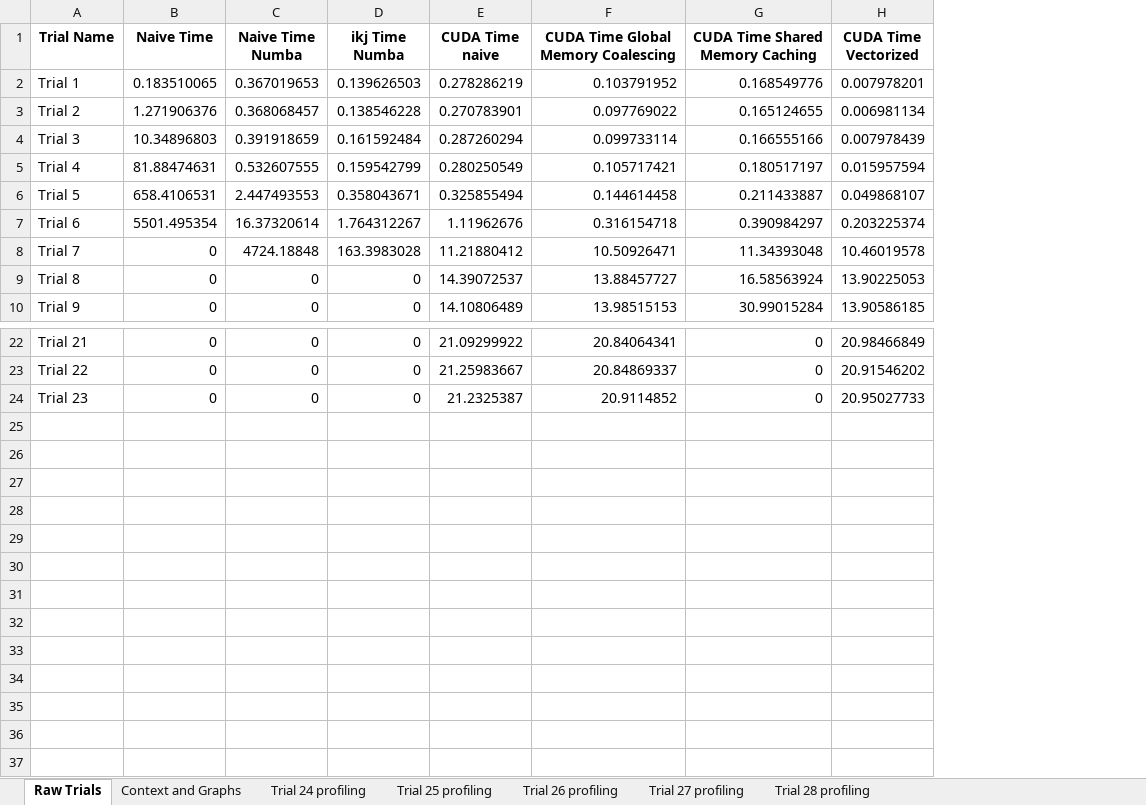
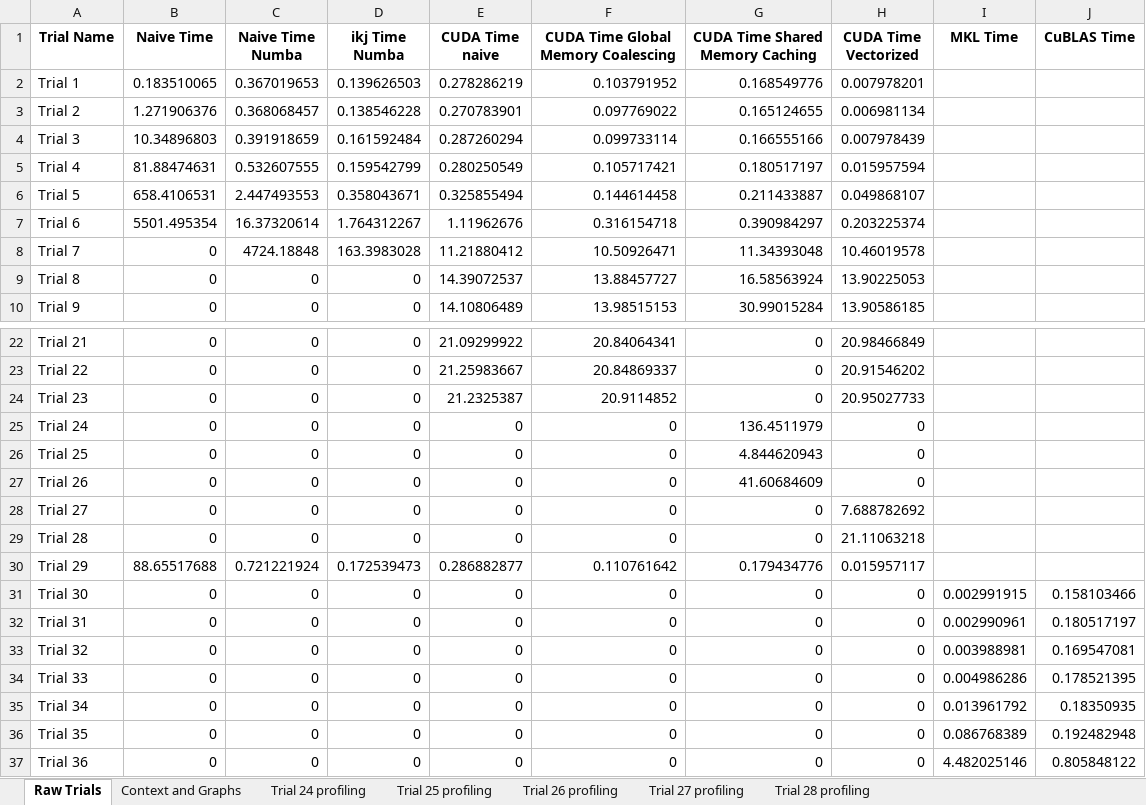
Before and after one commit to PrinceOfIgor/GemmCUDA, an Excel workbook: Summarized Trials.xlsx, sheet Raw Trials, drawn as a sheet; only a part is shown, gaps mark what is left out; values as stored, in another font and other column widths than the file's, no borders; the diff names each change by its address in the sheet, - before the commit and + after, or states it on an @@ line.

Commit message:
Updated summarized trials with new trials and graphs for report.

```diff
--- a/Summarized Trials.xlsx (sheet Raw Trials)
+++ b/Summarized Trials.xlsx (sheet Raw Trials)
+column I (MKL Time), empty
+column J (CuBLAS Time), empty
+row 25: Trial 24 | 0 | 0 | 0 | 0 | 0 | 136.4511979 | 0
+row 26: Trial 25 | 0 | 0 | 0 | 0 | 0 | 4.844620943 | 0
+row 27: Trial 26 | 0 | 0 | 0 | 0 | 0 | 41.60684609 | 0
+row 28: Trial 27 | 0 | 0 | 0 | 0 | 0 | 0 | 7.688782692
+row 29: Trial 28 | 0 | 0 | 0 | 0 | 0 | 0 | 21.11063218
+row 30: Trial 29 | 88.65517688 | 0.721221924 | 0.172539473 | 0.286882877 | 0.110761642 | 0.179434776 | 0.015957117
+row 31: Trial 30 | 0 | 0 | 0 | 0 | 0 | 0 | 0 | 0.002991915 | 0.158103466
+row 32: Trial 31 | 0 | 0 | 0 | 0 | 0 | 0 | 0 | 0.002990961 | 0.180517197
+row 33: Trial 32 | 0 | 0 | 0 | 0 | 0 | 0 | 0 | 0.003988981 | 0.169547081
+row 34: Trial 33 | 0 | 0 | 0 | 0 | 0 | 0 | 0 | 0.004986286 | 0.178521395
+row 35: Trial 34 | 0 | 0 | 0 | 0 | 0 | 0 | 0 | 0.013961792 | 0.18350935
+row 36: Trial 35 | 0 | 0 | 0 | 0 | 0 | 0 | 0 | 0.086768389 | 0.192482948
+row 37: Trial 36 | 0 | 0 | 0 | 0 | 0 | 0 | 0 | 4.482025146 | 0.805848122
```
Also changed, not shown: sheet Context and Graphs, charts or pictures.
